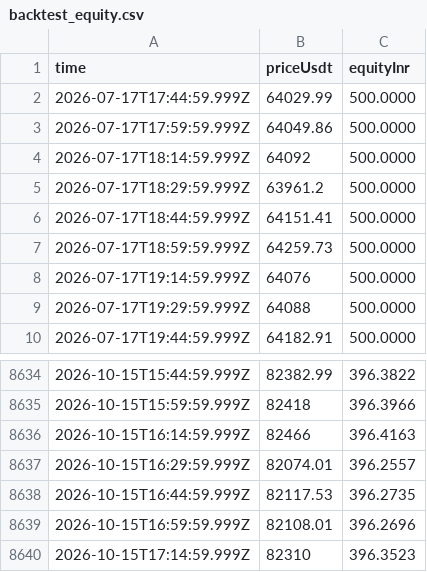
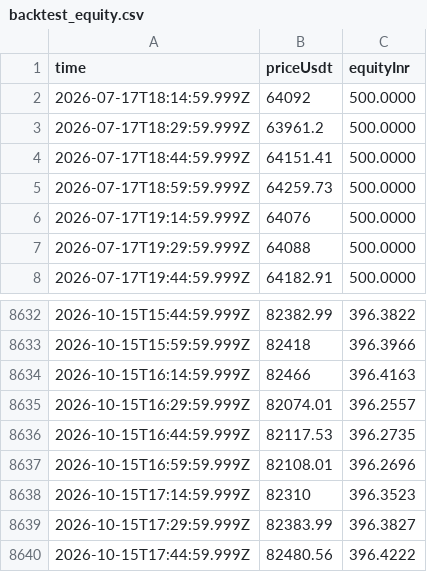
Before and after one commit to ravitejas-tech/paper-trading-bot, a CSV file: state/backtest_equity.csv, drawn as a sheet; only a part is shown, gaps mark what is left out; removed rows and columns are numbered as before the commit, all else as after; the diff names each change by its address in the sheet, - before the commit and + after, or states it on an @@ line.

```diff
--- a/state/backtest_equity.csv
+++ b/state/backtest_equity.csv
-row 2: 2026-07-17T17:44:59.999Z | 64029.99 | 500.0000
-row 3: 2026-07-17T17:59:59.999Z | 64049.86 | 500.0000
+row 8639: 2026-10-15T17:29:59.999Z | 82383.99 | 396.3827
+row 8640: 2026-10-15T17:44:59.999Z | 82480.56 | 396.4222
```
Also changed, not shown: state/backtest_trades.csv, 7 other files.
